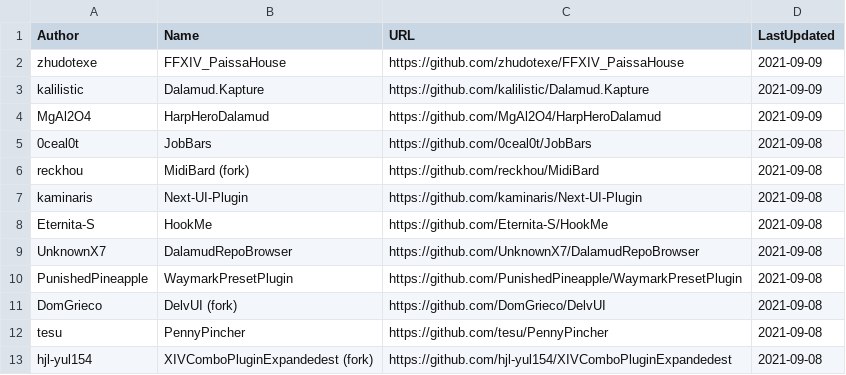
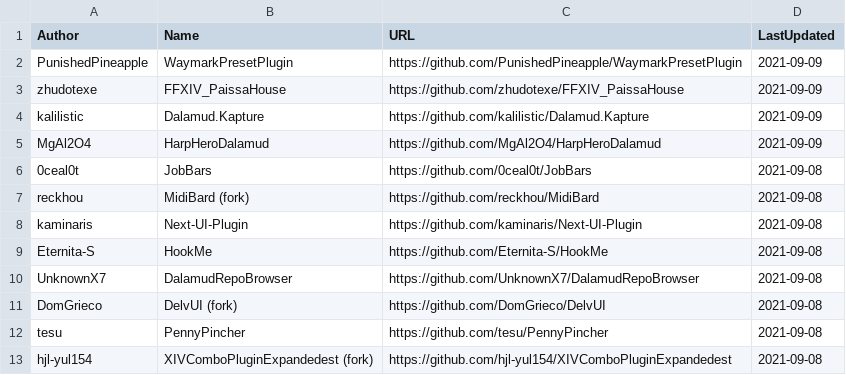
Before and after one commit to kalilistic/xivplugins, a CSV file: docs/_data/repos.csv, drawn as a sheet; only a part is shown; removed rows and columns are numbered as before the commit, all else as after; the diff names each change by its address in the sheet, - before the commit and + after, or states it on an @@ line.

```diff
--- a/docs/_data/repos.csv
+++ b/docs/_data/repos.csv
+row 2: PunishedPineapple | WaymarkPresetPlugin | https://github.com/PunishedPineapple/WaymarkPresetPlugin | 2021-09-09
-row 10: PunishedPineapple | WaymarkPresetPlugin | https://github.com/PunishedPineapple/WaymarkPresetPlugin | 2021-09-08
```
